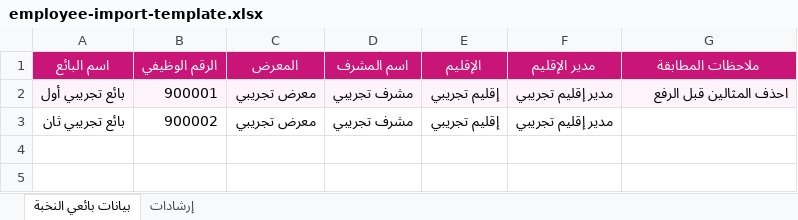
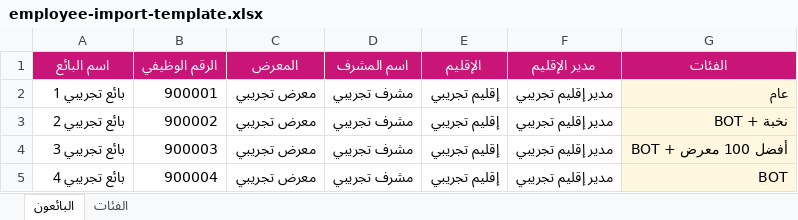
Before and after one commit to Deraah-Test/Elite, an Excel workbook: employee-import-template.xlsx, sheet البائعون, drawn as a sheet; values as stored, in another font and other column widths than the file's, no borders; conditional formats and table styles not drawn; the diff names each change by its address in the sheet, - before the commit and + after, or states it on an @@ line.

```diff
--- a/employee-import-template.xlsx (sheet البائعون)
+++ b/employee-import-template.xlsx (sheet البائعون)
-sheet tab: بيانات بائعي النخبة
+sheet tab: البائعون
-sheet tab: إرشادات
+sheet tab: الفئات
-G1: ملاحظات المطابقة
+G1: الفئات
-A2 (اسم البائع): بائع تجريبي أول
+A2 (اسم البائع): بائع تجريبي 1
-A2:F2 fill: #FFF4FA
+A2:F2 fill: none
-G2 (الفئات): احذف المثالين قبل الرفع
+G2 (الفئات): عام
-G2 fill: #FFF4FA
+G2 fill: #FFF7DF
-A3 (اسم البائع): بائع تجريبي ثان
+A3 (اسم البائع): بائع تجريبي 2
-G3 (الفئات): (empty)
+G3 (الفئات): نخبة + BOT
-G3 fill: none
+G3 fill: #FFF7DF
+row 4: بائع تجريبي 3 | 900003 | معرض تجريبي | مشرف تجريبي | إقليم تجريبي | مدير إقليم تجريبي | أفضل 100 معرض + BOT
+row 5: بائع تجريبي 4 | 900004 | معرض تجريبي | مشرف تجريبي | إقليم تجريبي | مدير إقليم تجريبي | BOT
```
Also changed, not shown: sheet الفئات, 7 other files.
